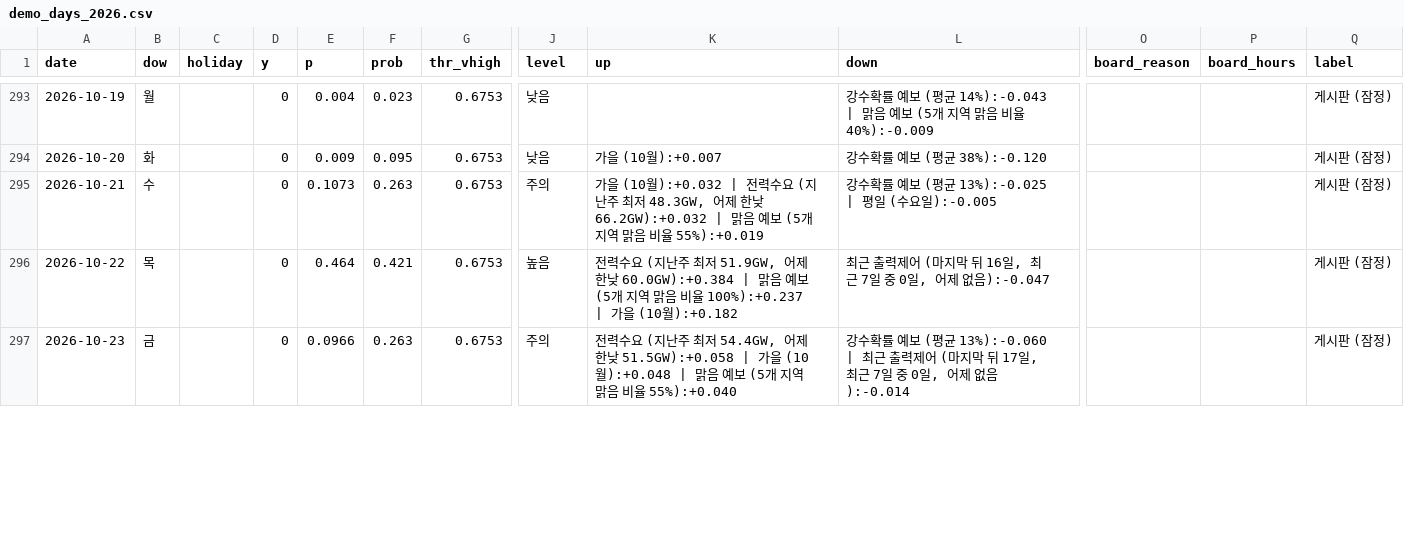
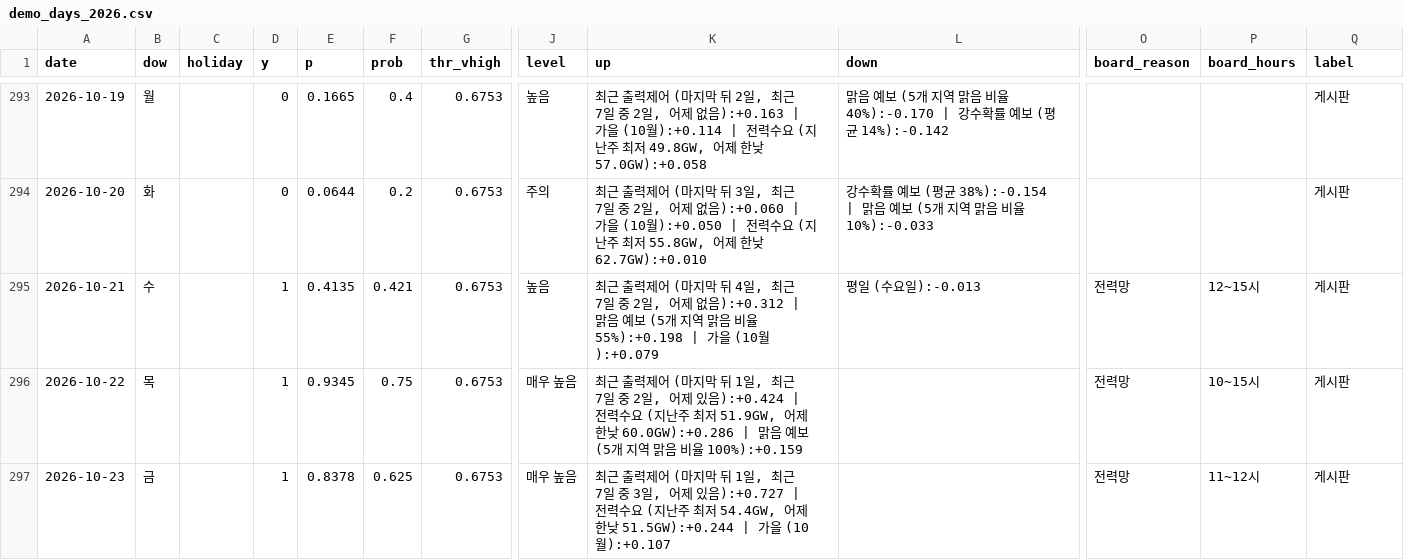
Before and after one commit to eorua/planties, a CSV file: outputs/demo_days_2026.csv, drawn as a sheet; only a part is shown, gaps mark what is left out; the diff covers the shown part only; the diff names each change by its address in the sheet, - before the commit and + after, or states it on an @@ line.

```diff
--- a/outputs/demo_days_2026.csv
+++ b/outputs/demo_days_2026.csv
-E293 (p): 0.004
+E293 (p): 0.1665
-F293 (prob): 0.023
+F293 (prob): 0.4
-J293 (level): 낮음
+J293 (level): 높음
-K293 (up): (empty)
+K293 (up): 최근 출력제어 (마지막 뒤 2일, 최근 7일 중 2일, 어제 없음):+0.163 | 가을 (10월):+0.114 | 전력수요 (지난주 최저 49.8GW, 어제 한낮 57.0GW):+0.058
-L293 (down): 강수확률 예보 (평균 14%):-0.043 | 맑음 예보 (5개 지역 맑음 비율 40%):-0.009
+L293 (down): 맑음 예보 (5개 지역 맑음 비율 40%):-0.170 | 강수확률 예보 (평균 14%):-0.142
-Q293:Q297 (label): 게시판 (잠정)
+Q293:Q297 (label): 게시판
-E294 (p): 0.009
+E294 (p): 0.0644
-F294 (prob): 0.095
+F294 (prob): 0.2
-J294 (level): 낮음
+J294 (level): 주의
-K294 (up): 가을 (10월):+0.007
+K294 (up): 최근 출력제어 (마지막 뒤 3일, 최근 7일 중 2일, 어제 없음):+0.060 | 가을 (10월):+0.050 | 전력수요 (지난주 최저 55.8GW, 어제 한낮 62.7GW):+0.010
-L294 (down): 강수확률 예보 (평균 38%):-0.120
+L294 (down): 강수확률 예보 (평균 38%):-0.154 | 맑음 예보 (5개 지역 맑음 비율 10%):-0.033
-D295:D297 (y): 0
+D295:D297 (y): 1
-E295 (p): 0.1073
+E295 (p): 0.4135
-F295 (prob): 0.263
+F295 (prob): 0.421
-J295 (level): 주의
+J295 (level): 높음
-K295 (up): 가을 (10월):+0.032 | 전력수요 (지난주 최저 48.3GW, 어제 한낮 66.2GW):+0.032 | 맑음 예보 (5개 지역 맑음 비율 55%):+0.019
+K295 (up): 최근 출력제어 (마지막 뒤 4일, 최근 7일 중 2일, 어제 없음):+0.312 | 맑음 예보 (5개 지역 맑음 비율 55%):+0.198 | 가을 (10월):+0.079
-L295 (down): 강수확률 예보 (평균 13%):-0.025 | 평일 (수요일):-0.005
+L295 (down): 평일 (수요일):-0.013
-O295:O297 (board_reason): (empty)
+O295:O297 (board_reason): 전력망
-P295 (board_hours): (empty)
+P295 (board_hours): 12~15시
-E296 (p): 0.464
+E296 (p): 0.9345
-F296 (prob): 0.421
+F296 (prob): 0.75
-J296 (level): 높음
+J296 (level): 매우 높음
-K296 (up): 전력수요 (지난주 최저 51.9GW, 어제 한낮 60.0GW):+0.384 | 맑음 예보 (5개 지역 맑음 비율 100%):+0.237 | 가을 (10월):+0.182
+K296 (up): 최근 출력제어 (마지막 뒤 1일, 최근 7일 중 2일, 어제 있음):+0.424 | 전력수요 (지난주 최저 51.9GW, 어제 한낮 60.0GW):+0.286 | 맑음 예보 (5개 지역 맑음 비율 100%):+0.159
-L296 (down): 최근 출력제어 (마지막 뒤 16일, 최근 7일 중 0일, 어제 없음):-0.047
+L296 (down): (empty)
-P296 (board_hours): (empty)
+P296 (board_hours): 10~15시
-E297 (p): 0.0966
+E297 (p): 0.8378
-F297 (prob): 0.263
+F297 (prob): 0.625
-J297 (level): 주의
+J297 (level): 매우 높음
-K297 (up): 전력수요 (지난주 최저 54.4GW, 어제 한낮 51.5GW):+0.058 | 가을 (10월):+0.048 | 맑음 예보 (5개 지역 맑음 비율 55%):+0.040
+K297 (up): 최근 출력제어 (마지막 뒤 1일, 최근 7일 중 3일, 어제 있음):+0.727 | 전력수요 (지난주 최저 54.4GW, 어제 한낮 51.5GW):+0.244 | 가을 (10월):+0.107
-L297 (down): 강수확률 예보 (평균 13%):-0.060 | 최근 출력제어 (마지막 뒤 17일, 최근 7일 중 0일, 어제 없음):-0.014
+L297 (down): (empty)
-P297 (board_hours): (empty)
+P297 (board_hours): 11~12시
```
Also changed, not shown: 101 edited cells elsewhere in this file, data/MANIFEST.csv, data/clean/kpx_board_daily.csv, 43 other files.
